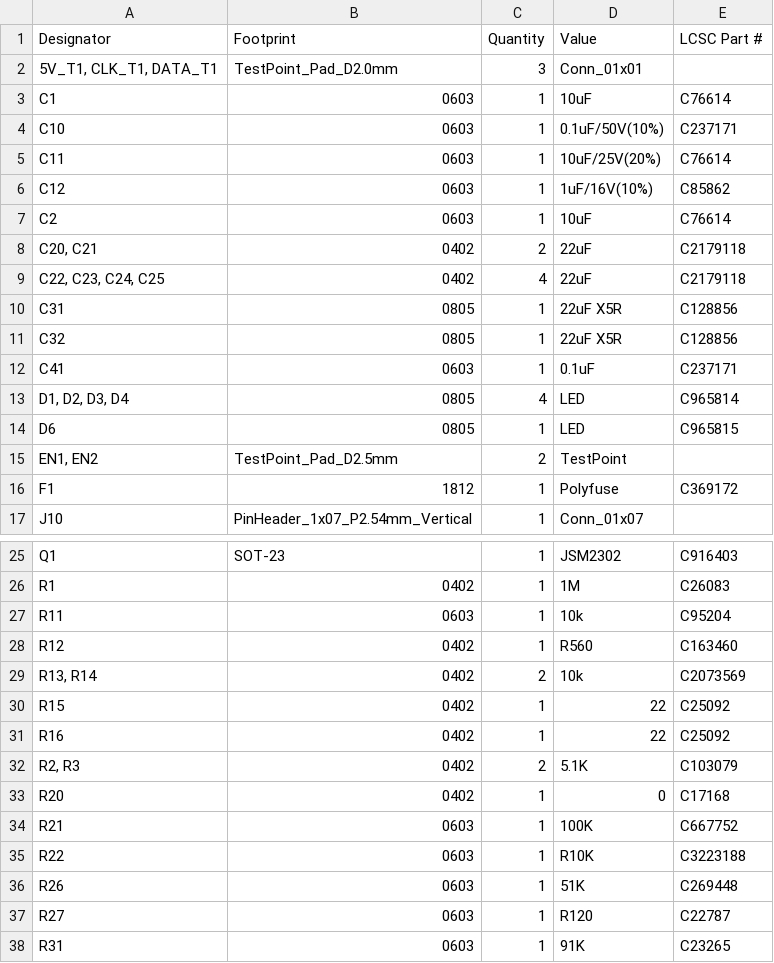
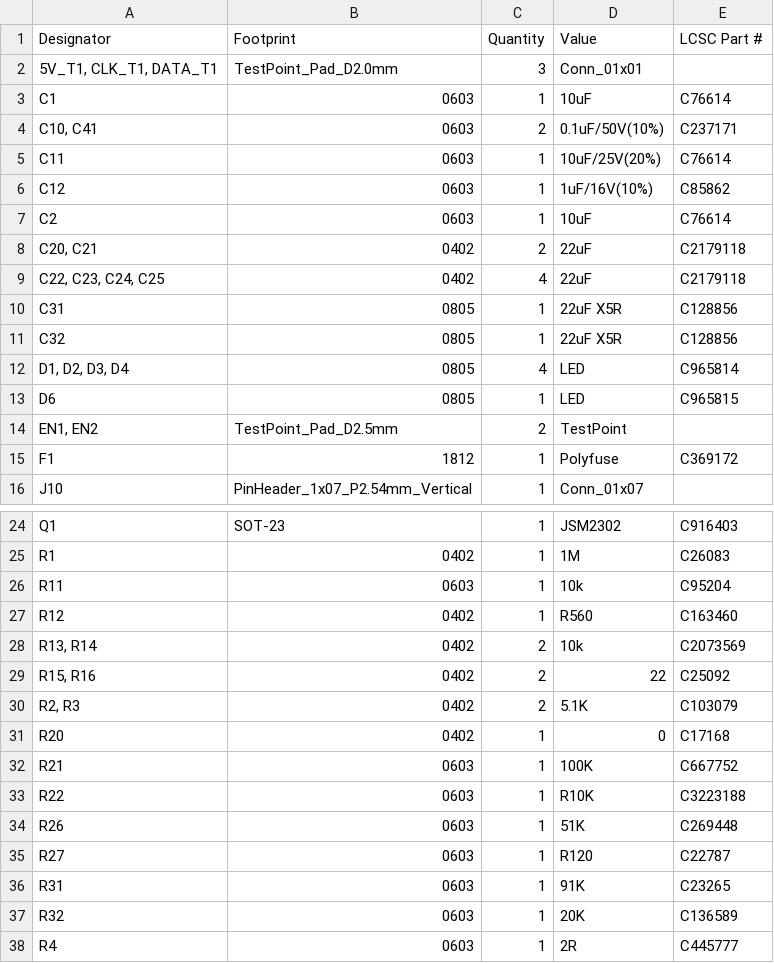
Before and after one commit to mcqn/my-bikes-got-led, a CSV file: electronics/production/bom.csv, drawn as a sheet; only a part is shown, gaps mark what is left out; the shorter side is filled out with more unchanged rows; removed rows and columns are numbered as before the commit, all else as after; the diff names each change by its address in the sheet, - before the commit and + after, or states it on an @@ line.

Commit message:
Fixed designators to match up same parts

```diff
--- a/electronics/production/bom.csv
+++ b/electronics/production/bom.csv
-A4 (Designator): C10
+A4 (Designator): C10, C41
-C4 (Quantity): 1
+C4 (Quantity): 2
-row 12: C41 | 0603 | 1 | 0.1uF | C237171
-A29 (Designator): R15
+A29 (Designator): R15, R16
-C29 (Quantity): 1
+C29 (Quantity): 2
-row 31: R16 | 0402 | 1 | 22 | C25092
```
Also changed, not shown: 3 other files.
